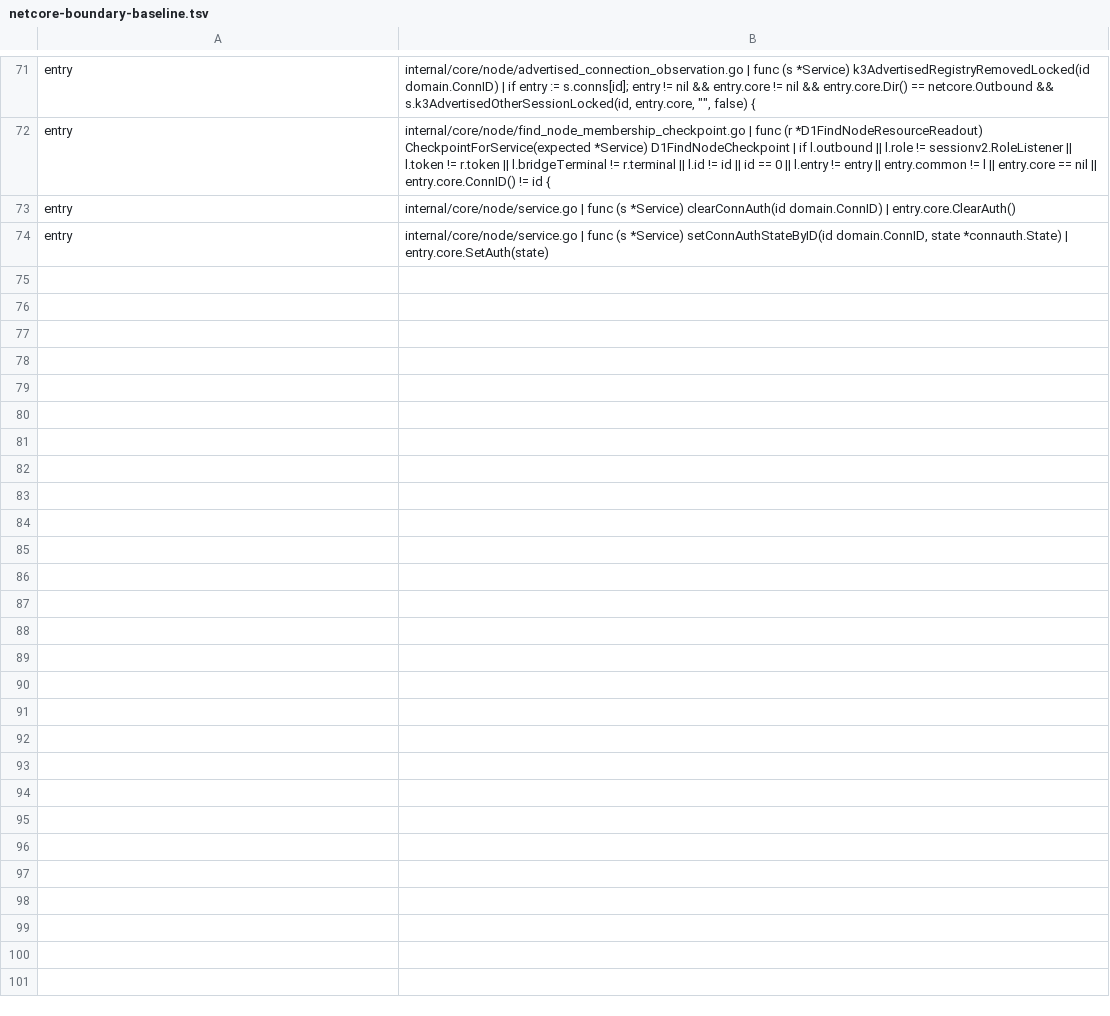
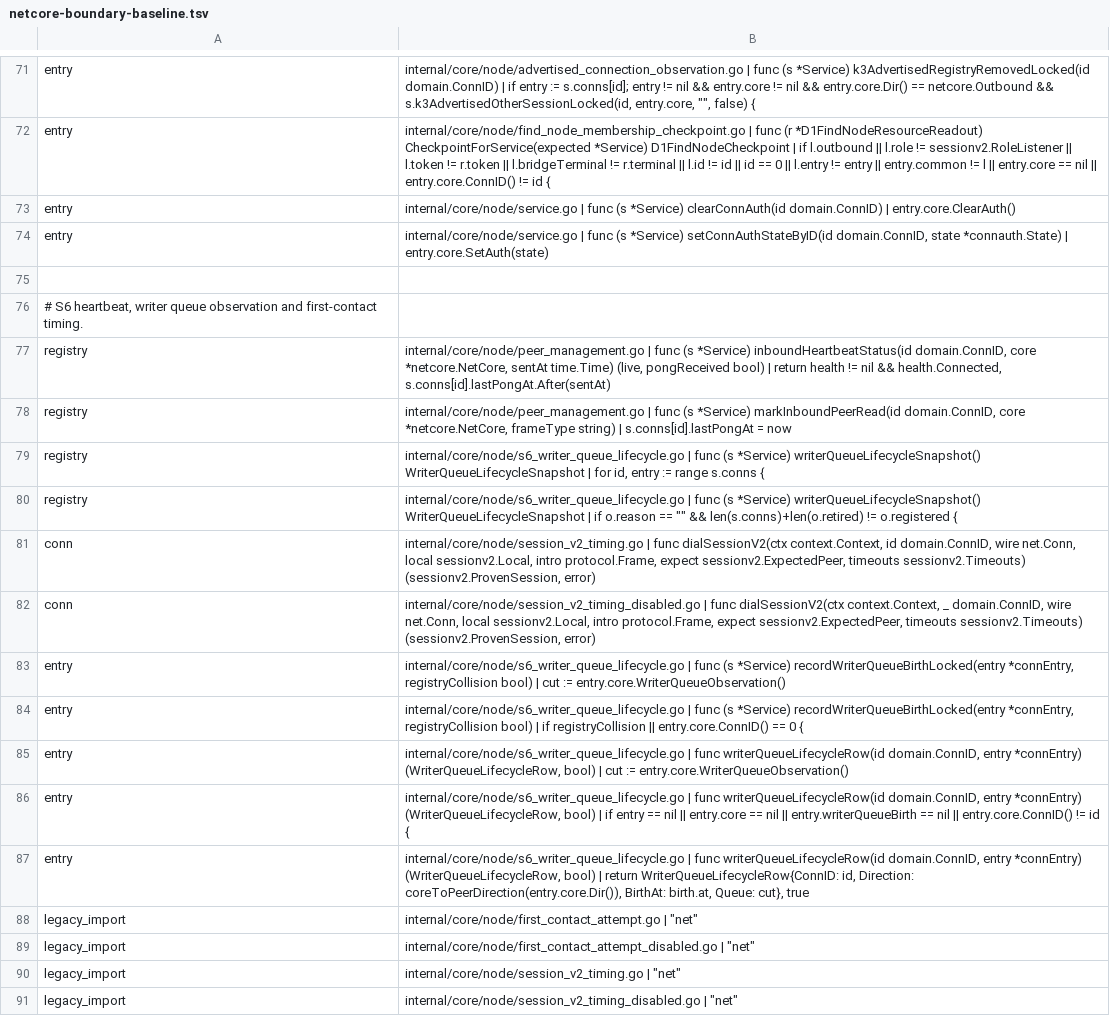
Before and after one commit to piratecash/corsa, a TSV file: scripts/netcore-boundary-baseline.tsv, drawn as a sheet; only a part is shown, gaps mark what is left out; the diff names each change by its address in the sheet, - before the commit and + after, or states it on an @@ line.

```diff
--- a/scripts/netcore-boundary-baseline.tsv
+++ b/scripts/netcore-boundary-baseline.tsv
+row 75: (empty)
+row 76: # S6 heartbeat, writer queue observation and first-contact timing.
+row 77: registry | internal/core/node/peer_management.go | func (s *Service) inboundHeartbeatStatus(id domain.ConnID, core *netcore.NetCore, sentAt time.Time) (live, pongReceived bool) | return health != nil && health.Connected, s.conns[id].lastPongAt.After(sentAt)
+row 78: registry | internal/core/node/peer_management.go | func (s *Service) markInboundPeerRead(id domain.ConnID, core *netcore.NetCore, frameType string) | s.conns[id].lastPongAt = now
+row 79: registry | internal/core/node/s6_writer_queue_lifecycle.go | func (s *Service) writerQueueLifecycleSnapshot() WriterQueueLifecycleSnapshot | for id, entry := range s.conns {
+row 80: registry | internal/core/node/s6_writer_queue_lifecycle.go | func (s *Service) writerQueueLifecycleSnapshot() WriterQueueLifecycleSnapshot | if o.reason == "" && len(s.conns)+len(o.retired) != o.registered {
+row 81: conn | internal/core/node/session_v2_timing.go | func dialSessionV2(ctx context.Context, id domain.ConnID, wire net.Conn, local sessionv2.Local, intro protocol.Frame, expect sessionv2.ExpectedPeer, timeouts sessionv2.Timeouts) (sessionv2.ProvenSession, error)
+row 82: conn | internal/core/node/session_v2_timing_disabled.go | func dialSessionV2(ctx context.Context, _ domain.ConnID, wire net.Conn, local sessionv2.Local, intro protocol.Frame, expect sessionv2.ExpectedPeer, timeouts sessionv2.Timeouts) (sessionv2.ProvenSession, error)
+row 83: entry | internal/core/node/s6_writer_queue_lifecycle.go | func (s *Service) recordWriterQueueBirthLocked(entry *connEntry, registryCollision bool) | cut := entry.core.WriterQueueObservation()
+row 84: entry | internal/core/node/s6_writer_queue_lifecycle.go | func (s *Service) recordWriterQueueBirthLocked(entry *connEntry, registryCollision bool) | if registryCollision || entry.core.ConnID() == 0 {
+row 85: entry | internal/core/node/s6_writer_queue_lifecycle.go | func writerQueueLifecycleRow(id domain.ConnID, entry *connEntry) (WriterQueueLifecycleRow, bool) | cut := entry.core.WriterQueueObservation()
+row 86: entry | internal/core/node/s6_writer_queue_lifecycle.go | func writerQueueLifecycleRow(id domain.ConnID, entry *connEntry) (WriterQueueLifecycleRow, bool) | if entry == nil || entry.core == nil || entry.writerQueueBirth == nil || entry.core.ConnID() != id {
+row 87: entry | internal/core/node/s6_writer_queue_lifecycle.go | func writerQueueLifecycleRow(id domain.ConnID, entry *connEntry) (WriterQueueLifecycleRow, bool) | return WriterQueueLifecycleRow{ConnID: id, Direction: coreToPeerDirection(entry.core.Dir()), BirthAt: birth.at, Queue: cut}, true
+row 88: legacy_import | internal/core/node/first_contact_attempt.go | "net"
+row 89: legacy_import | internal/core/node/first_contact_attempt_disabled.go | "net"
+row 90: legacy_import | internal/core/node/session_v2_timing.go | "net"
+row 91: legacy_import | internal/core/node/session_v2_timing_disabled.go | "net"
```
Also changed, not shown: 1 other file.
